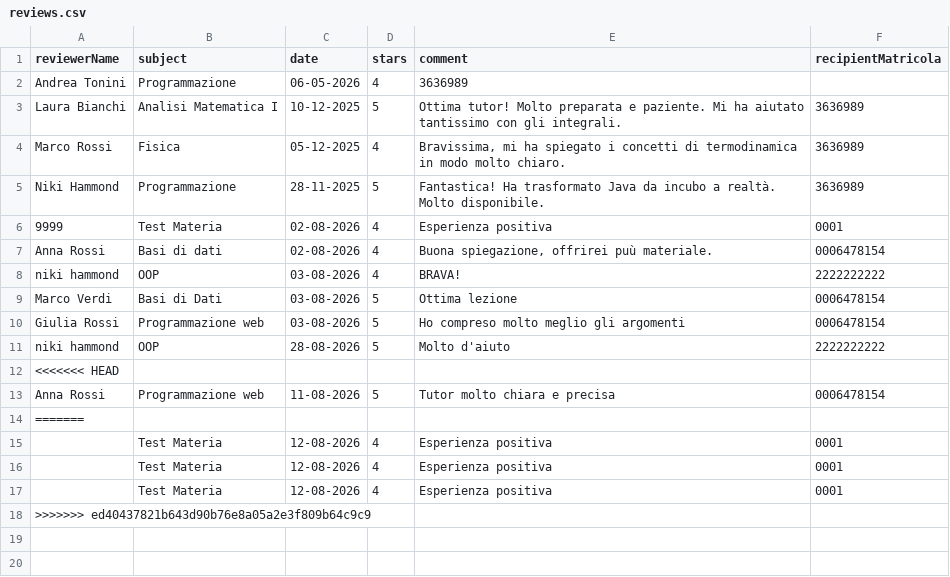
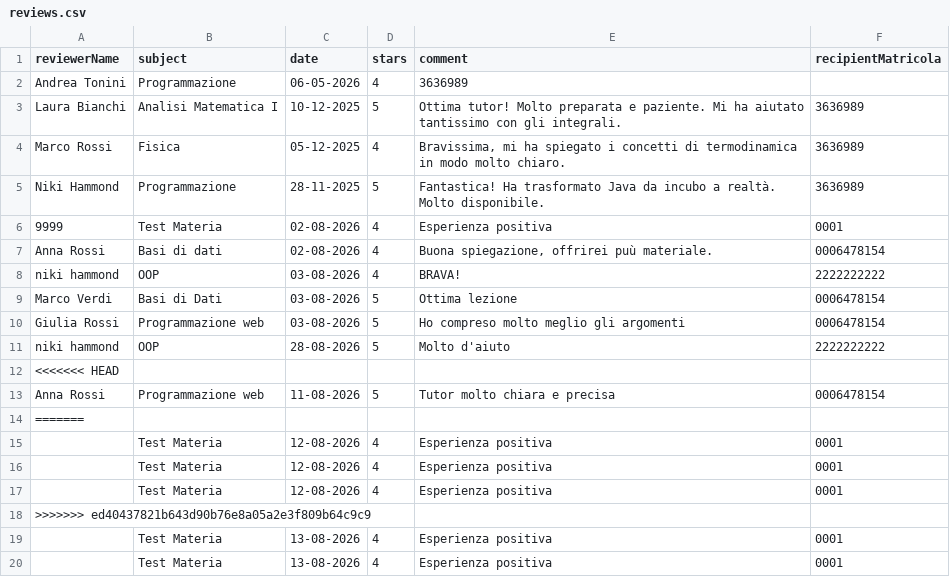
Before and after one commit to Sil2564/unibo_tutoring, a CSV file: data/reviews.csv, drawn as a sheet; the diff names each change by its address in the sheet, - before the commit and + after, or states it on an @@ line.

```diff
--- a/data/reviews.csv
+++ b/data/reviews.csv
+row 19:  | Test Materia | 13-08-2026 | 4 | Esperienza positiva | 0001
+row 20:  | Test Materia | 13-08-2026 | 4 | Esperienza positiva | 0001
```
Also changed, not shown: data/users.csv, 2 other files.
